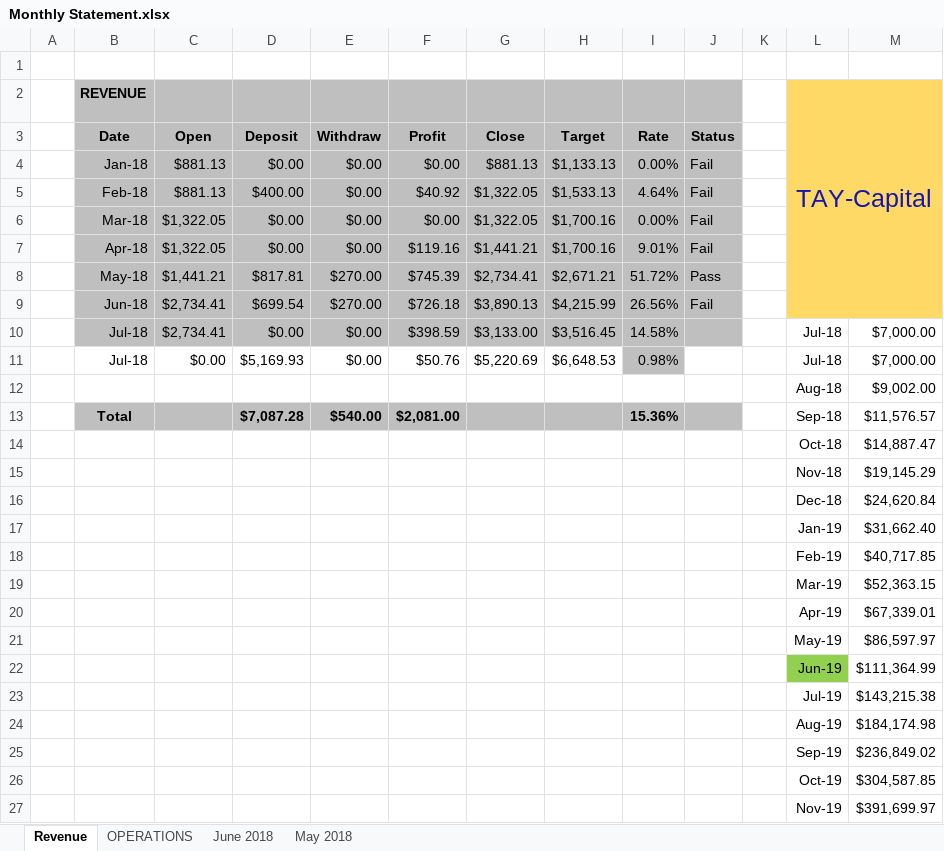
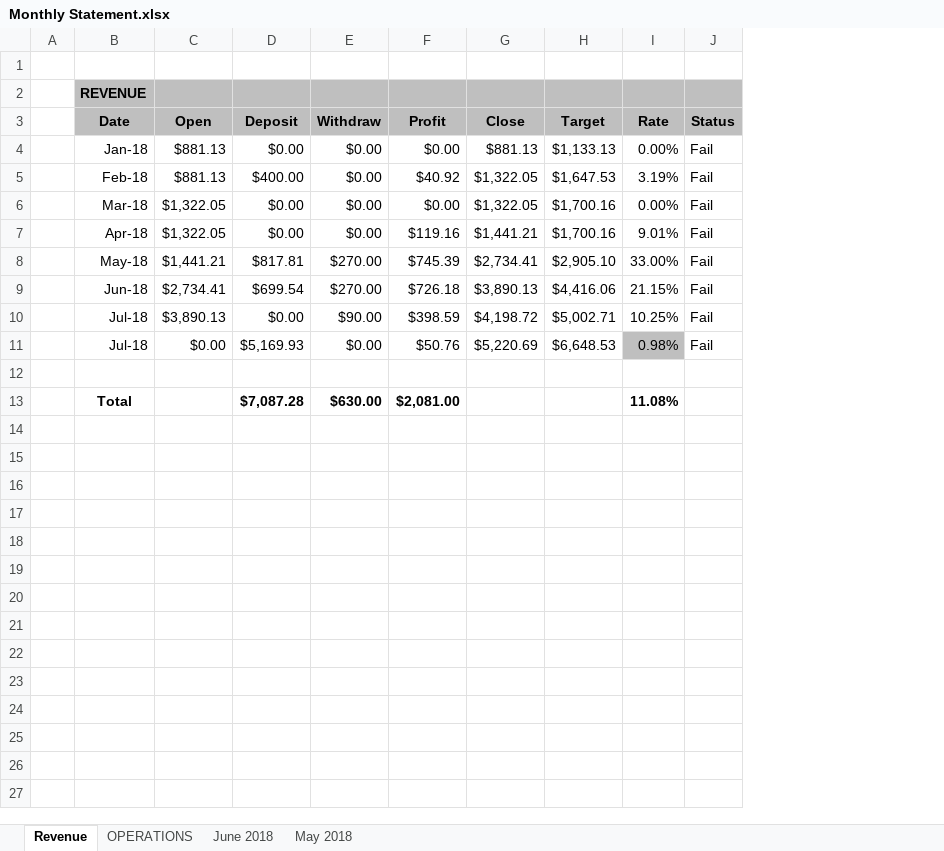
Before and after one commit to luongquoctay87/Documents, an Excel workbook: Monthly Statement.xlsx, sheet Revenue, drawn as a sheet; only a part is shown; values as stored, in another font and other column widths than the file's, no borders; conditional formats not drawn; removed rows and columns are numbered as before the commit, all else as after; the diff covers the shown part only; the diff names each change by its address in the sheet, - before the commit and + after, or states it on an @@ line.

Commit message:
Update revenue

```diff
--- a/Monthly Statement.xlsx (sheet Revenue)
+++ b/Monthly Statement.xlsx (sheet Revenue)
-column K, empty
-column L, row 2: TAY-Capital; rows 11-13: Jul-18 | Aug-18 | Sep-18
-column M, rows 11-13: $7,000.00 | $9,002.00 | $11,576.57
-B4:J9 fill: #BFBFBF
+B4:J9 fill: none
-H5 (Target): $1,533.13
+H5 (Target): $1,647.53
-I5 (Rate): 4.64%
+I5 (Rate): 3.19%
-H8 (Target): $2,671.21
+H8 (Target): $2,905.10
-I8 (Rate): 51.72%
+I8 (Rate): 33.00%
-J8 (Status): Pass
+J8 (Status): Fail
-H9 (Target): $4,215.99
+H9 (Target): $4,416.06
-I9 (Rate): 26.56%
+I9 (Rate): 21.15%
-row 10:  | Jul-18 | $2,734.41 | $0.00 | $0.00 | $398.59 | $3,133.00 | $3,516.45 | 14.58% |  |  | Jul-18 | $7,000.00
+row 10:  | Jul-18 | $3,890.13 | $0.00 | $90.00 | $398.59 | $4,198.72 | $5,002.71 | 10.25% | Fail
-J11 (Status): (empty)
+J11 (Status): Fail
-row 12:  |  |  |  |  |  |  |  |  |  |  | Aug-18 | $9,002.00
+row 12: (empty)
-B13:J13 fill: #BFBFBF
+B13:J13 fill: none
-E13 (Withdraw): $540.00
+E13 (Withdraw): $630.00
-I13 (Rate): 15.36%
+I13 (Rate): 11.08%
-row 14:  |  |  |  |  |  |  |  |  |  |  | Oct-18 | $14,887.47
-row 15:  |  |  |  |  |  |  |  |  |  |  | Nov-18 | $19,145.29
-row 16:  |  |  |  |  |  |  |  |  |  |  | Dec-18 | $24,620.84
-row 17:  |  |  |  |  |  |  |  |  |  |  | Jan-19 | $31,662.40
-row 18:  |  |  |  |  |  |  |  |  |  |  | Feb-19 | $40,717.85
-row 19:  |  |  |  |  |  |  |  |  |  |  | Mar-19 | $52,363.15
-row 20:  |  |  |  |  |  |  |  |  |  |  | Apr-19 | $67,339.01
-row 21:  |  |  |  |  |  |  |  |  |  |  | May-19 | $86,597.97
-row 22:  |  |  |  |  |  |  |  |  |  |  | Jun-19 | $111,364.99
-row 23:  |  |  |  |  |  |  |  |  |  |  | Jul-19 | $143,215.38
-row 24:  |  |  |  |  |  |  |  |  |  |  | Aug-19 | $184,174.98
-row 25:  |  |  |  |  |  |  |  |  |  |  | Sep-19 | $236,849.02
-row 26:  |  |  |  |  |  |  |  |  |  |  | Oct-19 | $304,587.85
-row 27:  |  |  |  |  |  |  |  |  |  |  | Nov-19 | $391,699.97
```
Also changed, not shown: 44 removed rows elsewhere in this sheet, formulas that keep their value.
